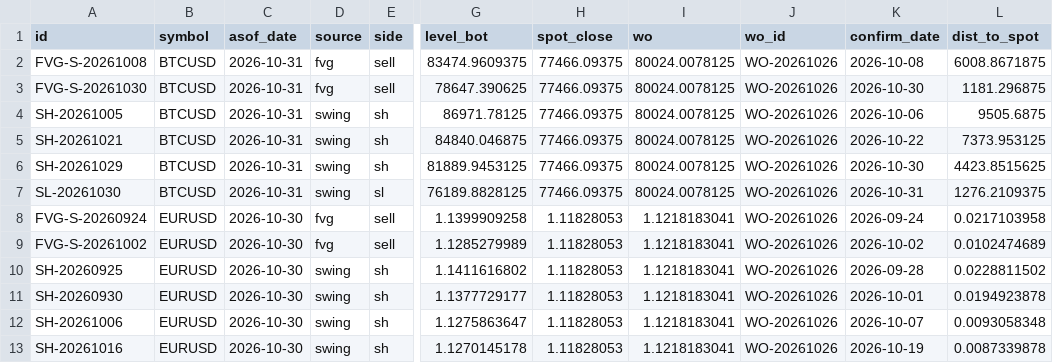
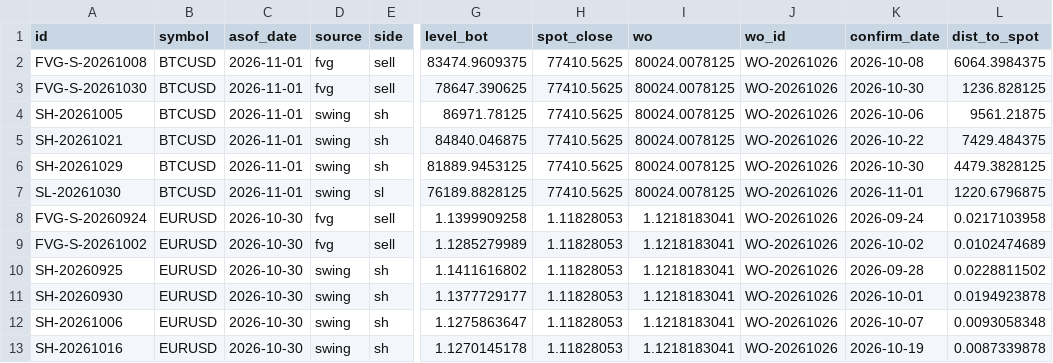
Before and after one commit to keenewong-ai/xauusd-bounce-live, a CSV file: data_levels.csv, drawn as a sheet; only a part is shown, gaps mark what is left out; the diff names each change by its address in the sheet, - before the commit and + after, or states it on an @@ line.

```diff
--- a/data_levels.csv
+++ b/data_levels.csv
-C2:C7 (asof_date): 2026-10-31
+C2:C7 (asof_date): 2026-11-01
-H2:H7 (spot_close): 77466.09375
+H2:H7 (spot_close): 77410.5625
-L2 (dist_to_spot): 6008.8671875
+L2 (dist_to_spot): 6064.3984375
-L3 (dist_to_spot): 1181.296875
+L3 (dist_to_spot): 1236.828125
-L4 (dist_to_spot): 9505.6875
+L4 (dist_to_spot): 9561.21875
-L5 (dist_to_spot): 7373.953125
+L5 (dist_to_spot): 7429.484375
-L6 (dist_to_spot): 4423.8515625
+L6 (dist_to_spot): 4479.3828125
-K7 (confirm_date): 2026-10-31
+K7 (confirm_date): 2026-11-01
-L7 (dist_to_spot): 1276.2109375
+L7 (dist_to_spot): 1220.6796875
```
Also changed, not shown: 2 other files.
